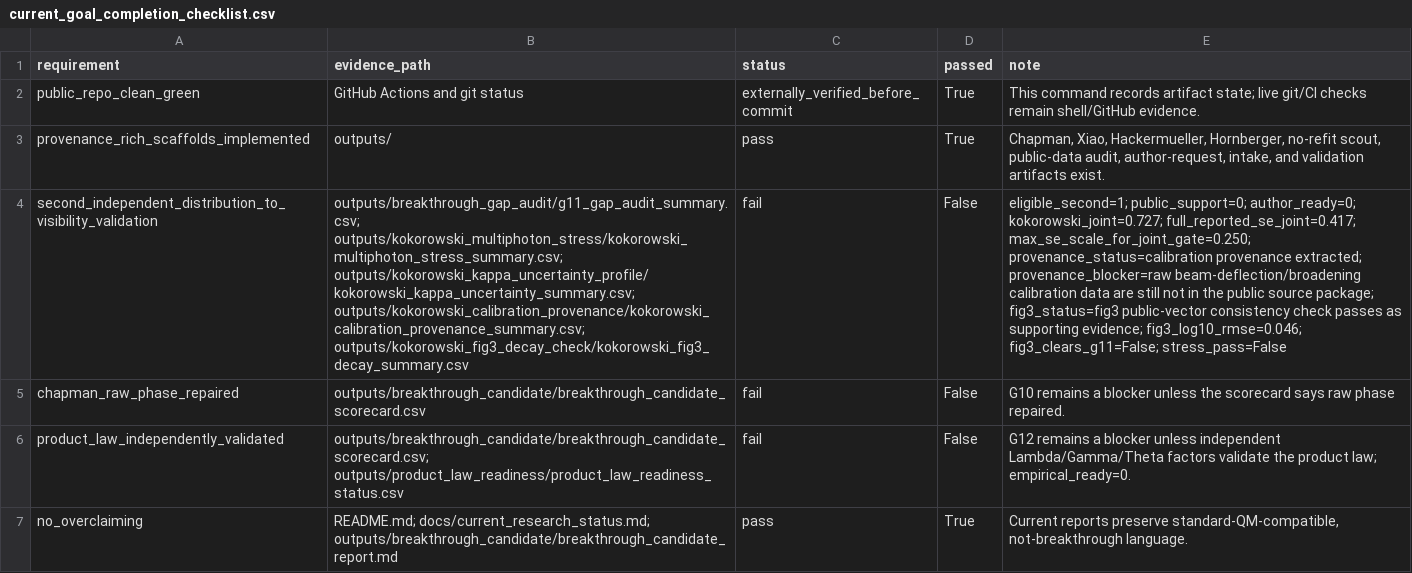
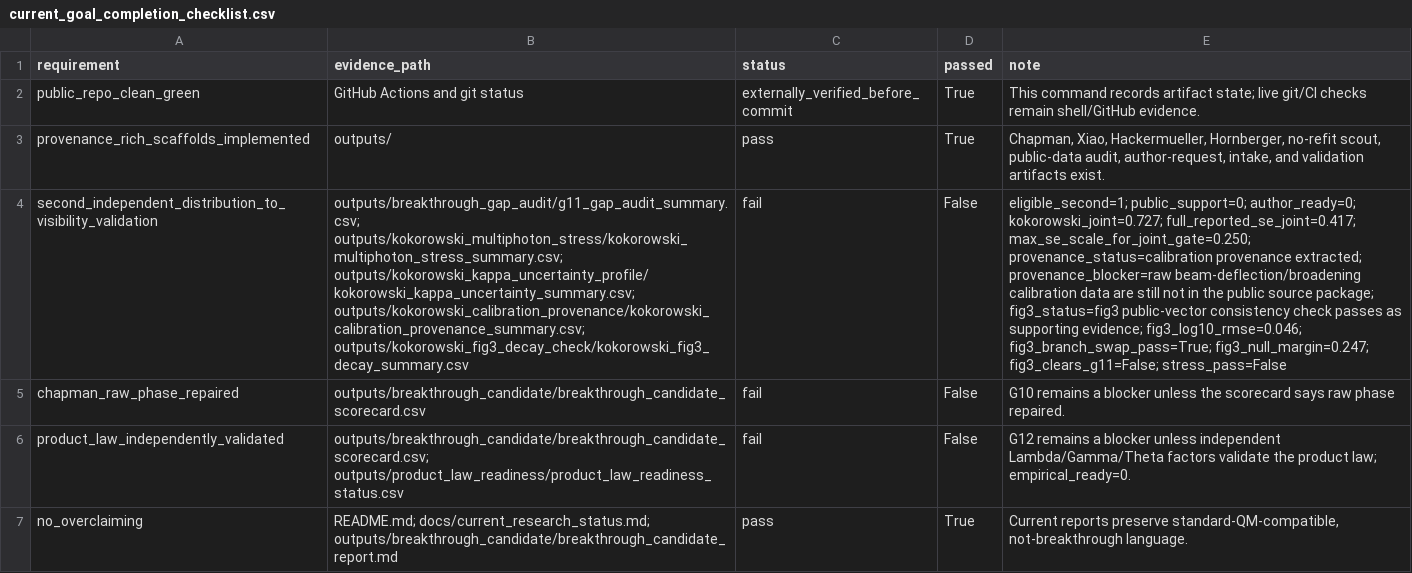
Before and after one commit to workingclassbuddha/cd-quantum-measurement, a CSV file: outputs/current_goal_audit/current_goal_completion_checklist.csv, drawn as a sheet; the diff names each change by its address in the sheet, - before the commit and + after, or states it on an @@ line.

```diff
--- a/outputs/current_goal_audit/current_goal_completion_checklist.csv
+++ b/outputs/current_goal_audit/current_goal_completion_checklist.csv
-E4 (note): …evidence; fig3_log10_rmse=0.046; fig3_clears_g11=False; stress_pass=False
+E4 (note): …evidence; fig3_log10_rmse=0.046; fig3_branch_swap_pass=True; fig3_null_margin=0.247; fig3_clears_g11=False; stress_pass=False
```
Also changed, not shown: outputs/current_goal_audit/current_goal_completion_summary.csv, outputs/kokorowski_fig3_decay_check/kokorowski_fig3_decay_summary.csv, 6 other files.
